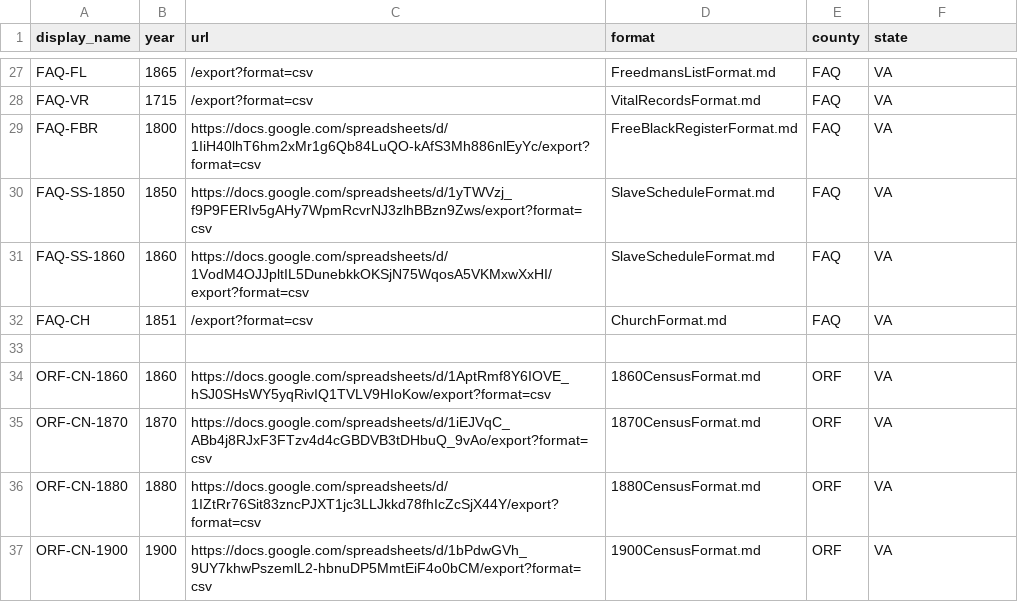
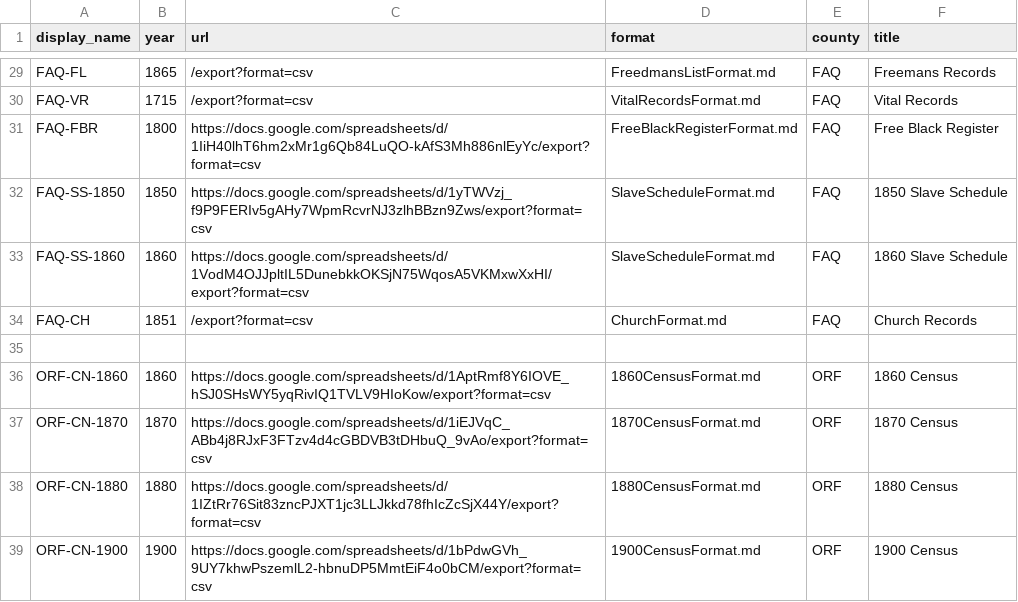
Before and after one commit to bferster/ingest, a CSV file: sources.csv, drawn as a sheet; only a part is shown, gaps mark what is left out; addresses are those after the commit; the diff covers the shown part only; the diff names each change by its address in the sheet, - before the commit and + after, or states it on an @@ line.

Commit message:
feat: update server documentation, ensure stdin resume, and expand sources configuration with title metadata

```diff
--- a/sources.csv
+++ b/sources.csv
-F1: state
+F1: title
-F29 (title): VA
+F29 (title): Freemans Records
-F30 (title): VA
+F30 (title): Vital Records
-F31 (title): VA
+F31 (title): Free Black Register
-F32 (title): VA
+F32 (title): 1850 Slave Schedule
-F33 (title): VA
+F33 (title): 1860 Slave Schedule
-F34 (title): VA
+F34 (title): Church Records
-F36 (title): VA
+F36 (title): 1860 Census
-F37 (title): VA
+F37 (title): 1870 Census
-F38 (title): VA
+F38 (title): 1880 Census
-F39 (title): VA
+F39 (title): 1900 Census
```
Also changed, not shown: 2 added rows and 24 edited cells elsewhere in this file, 2 other files.
